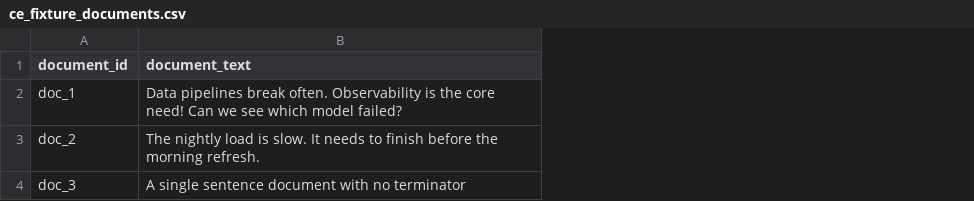
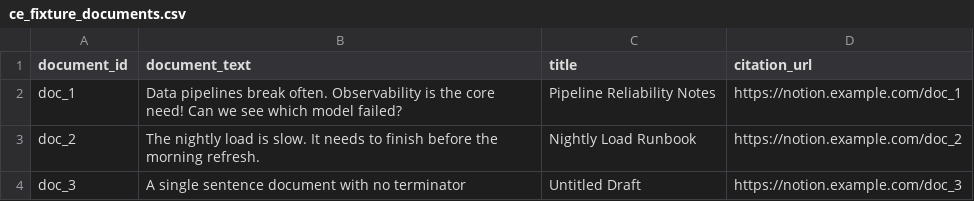
Before and after one commit to dbt-labs/dbt-context-engineering, a CSV file: seeds/ce_fixture_documents.csv, drawn as a sheet; the diff names each change by its address in the sheet, - before the commit and + after, or states it on an @@ line.

```diff
--- a/seeds/ce_fixture_documents.csv
+++ b/seeds/ce_fixture_documents.csv
+column C (title), rows 2-4: Pipeline Reliability Notes | Nightly Load Runbook | Untitled Draft
+column D (citation_url), rows 2-4: https://notion.example.com/doc_1 | https://notion.example.com/doc_2 | https://notion.example.com/doc_3
```
Also changed, not shown: 27 other files.
